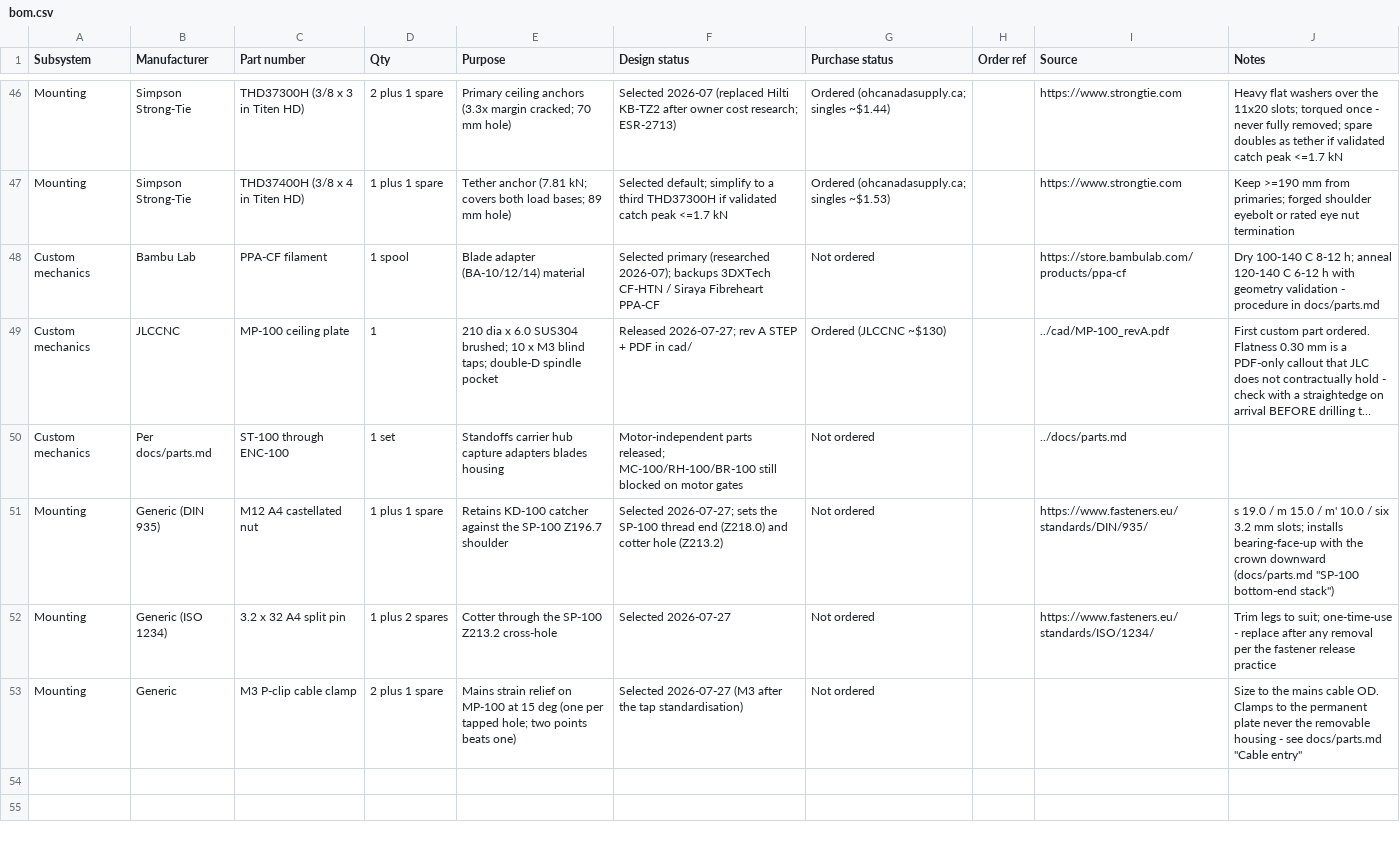
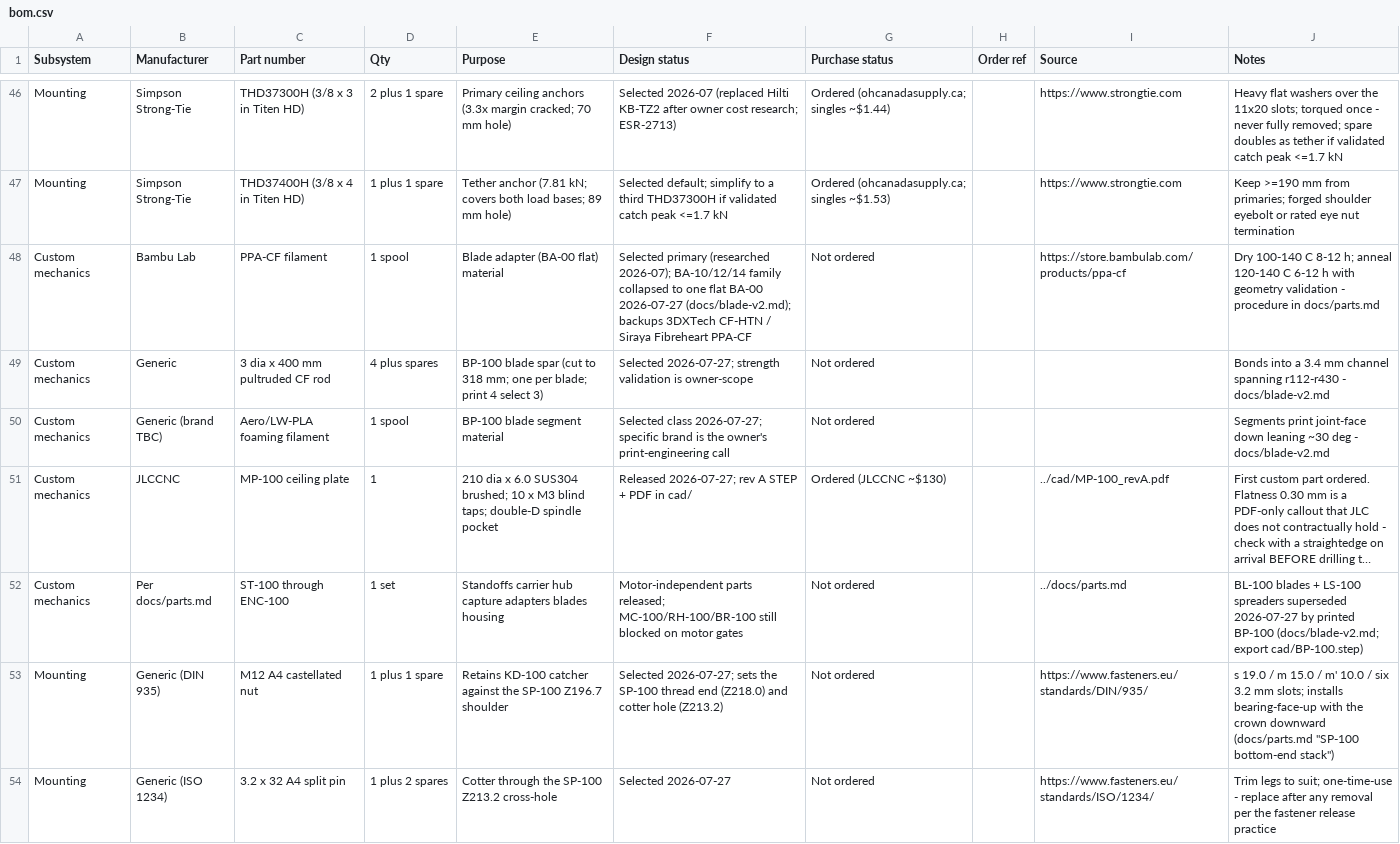
Before and after one commit to micthiesen/stillair, a CSV file: bom/bom.csv, drawn as a sheet; only a part is shown, gaps mark what is left out; the shorter side is filled out with more unchanged rows; long unchanged cells end in …; addresses are those after the commit; the diff names each change by its address in the sheet, - before the commit and + after, or states it on an @@ line.

Commit message:
docs: wrap the blade-redesign session
Sweep the BP-100 supersessions into decisions.md (rotor row),
mechanical.md (rotor geometry pointer), and bom.csv (CF rod + LW-PLA
lines, BA-00 note); rewrite STATE.md. Next is unchanged: the V1
schematic. BA-00 flat adapter is the new blade-path blocker.

```diff
--- a/bom/bom.csv
+++ b/bom/bom.csv
-E48 (Purpose): Blade adapter (BA-10/12/14) material
+E48 (Purpose): Blade adapter (BA-00 flat) material
-F48 (Design status): …(researched 2026-07); backups 3DXTech…
+F48 (Design status): …(researched 2026-07); BA-10/12/14 family collapsed to one flat BA-00 2026-07-27 (docs/blade-v2.md); backups 3DXTech…
+row 49: Custom mechanics | Generic | 3 dia x 400 mm pultruded CF rod | 4 plus spares | BP-100 blade spar (cut to 318 mm; one per blade; print 4 select 3) | Selected 2026-07-27; strength validation is owner-scope | Not ordered |  |  | Bonds into a 3.4 mm channel spanning r112-r430 - docs/blade-v2.md
+row 50: Custom mechanics | Generic (brand TBC) | Aero/LW-PLA foaming filament | 1 spool | BP-100 blade segment material | Selected class 2026-07-27; specific brand is the owner's print-engineering call | Not ordered |  |  | Segments print joint-face down leaning ~30 deg - docs/blade-v2.md
-J52 (Notes): (empty)
+J52 (Notes): BL-100 blades + LS-100 spreaders superseded 2026-07-27 by printed BP-100 (docs/blade-v2.md; export cad/BP-100.step)
```
Also changed, not shown: 3 other files.
